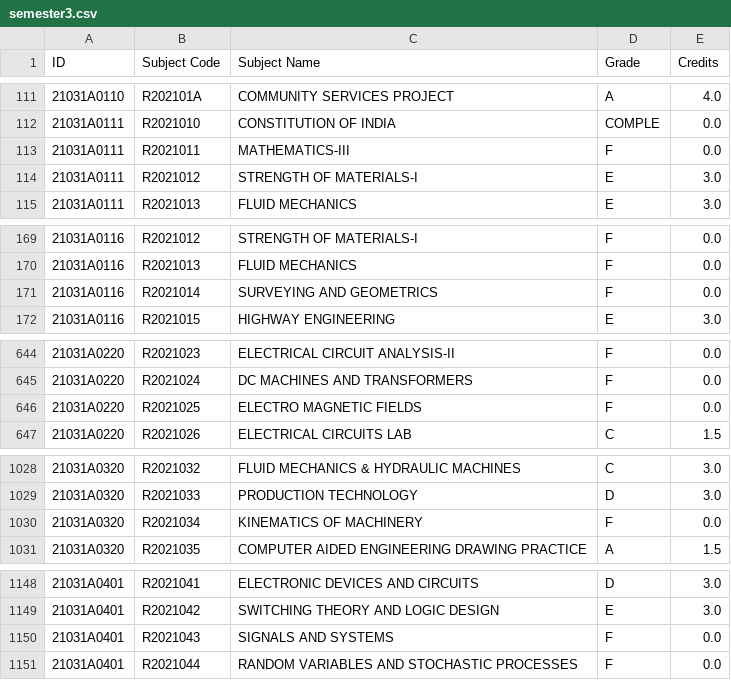
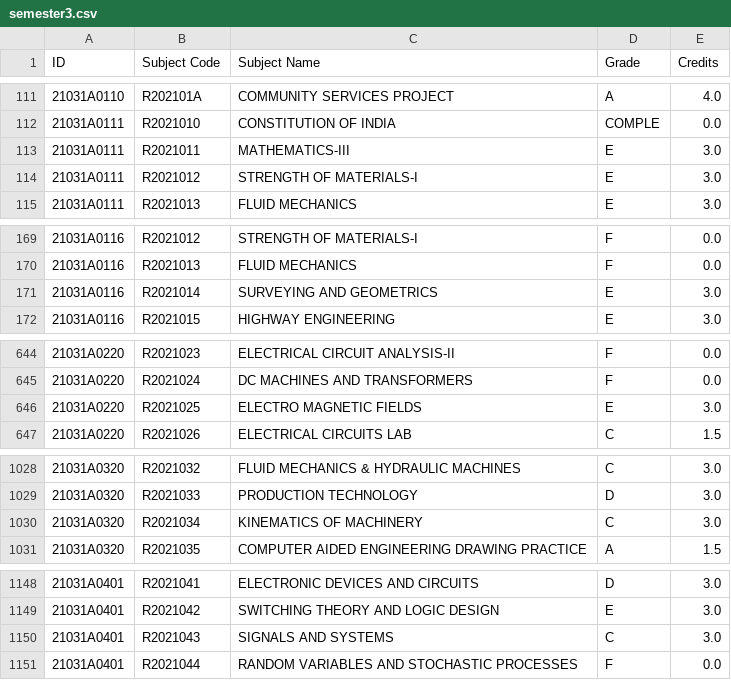
Before and after one commit to rsrsp21/StudentResultPortal-1, a CSV file: data/semesters/2021/semester3.csv, drawn as a sheet; only a part is shown, gaps mark what is left out; the diff covers the shown part only.

Commit message:
Update semester records and enhance toppers API functionality
- Modified grades and credits for various subjects in semester3.csv and semester5.csv.
- Improved the /api/toppers endpoint to handle year parameter, read from CSV, and return overall and branch-wise toppers.
- Added error handling for missing data files and internal server errors in the toppers API.

```diff
--- a/data/semesters/2021/semester3.csv
+++ b/data/semesters/2021/semester3.csv
@@ -112,3 +112,3 @@ ID,Subject Code,Subject Name,Grade,Credits
 21031A0111,R2021010,CONSTITUTION OF INDIA,COMPLE,0.0
-21031A0111,R2021011,MATHEMATICS-III,F,0.0
+21031A0111,R2021011,MATHEMATICS-III,E,3.0
 21031A0111,R2021012,STRENGTH OF MATERIALS-I,E,3.0
@@ -170,3 +170,3 @@ ID,Subject Code,Subject Name,Grade,Credits
 21031A0116,R2021013,FLUID MECHANICS,F,0.0
-21031A0116,R2021014,SURVEYING AND GEOMETRICS,F,0.0
+21031A0116,R2021014,SURVEYING AND GEOMETRICS,E,3.0
 21031A0116,R2021015,HIGHWAY ENGINEERING,E,3.0
@@ -645,3 +645,3 @@ ID,Subject Code,Subject Name,Grade,Credits
 21031A0220,R2021024,DC MACHINES AND TRANSFORMERS,F,0.0
-21031A0220,R2021025,ELECTRO MAGNETIC FIELDS,F,0.0
+21031A0220,R2021025,ELECTRO MAGNETIC FIELDS,E,3.0
 21031A0220,R2021026,ELECTRICAL CIRCUITS LAB,C,1.5
@@ -1029,3 +1029,3 @@ ID,Subject Code,Subject Name,Grade,Credits
 21031A0320,R2021033,PRODUCTION TECHNOLOGY,D,3.0
-21031A0320,R2021034,KINEMATICS OF MACHINERY,F,0.0
+21031A0320,R2021034,KINEMATICS OF MACHINERY,C,3.0
 21031A0320,R2021035,COMPUTER AIDED ENGINEERING DRAWING PRACTICE,A,1.5
@@ -1149,3 +1149,3 @@ ID,Subject Code,Subject Name,Grade,Credits
 21031A0401,R2021042,SWITCHING THEORY AND LOGIC DESIGN,E,3.0
-21031A0401,R2021043,SIGNALS AND SYSTEMS,F,0.0
+21031A0401,R2021043,SIGNALS AND SYSTEMS,C,3.0
 21031A0401,R2021044,RANDOM VARIABLES AND STOCHASTIC PROCESSES,F,0.0
```
Also changed, not shown: 8 edited cells elsewhere in this file, data/cgpa_data_2021.csv, data/semesters/2021/semester5.csv, 1 other file.
